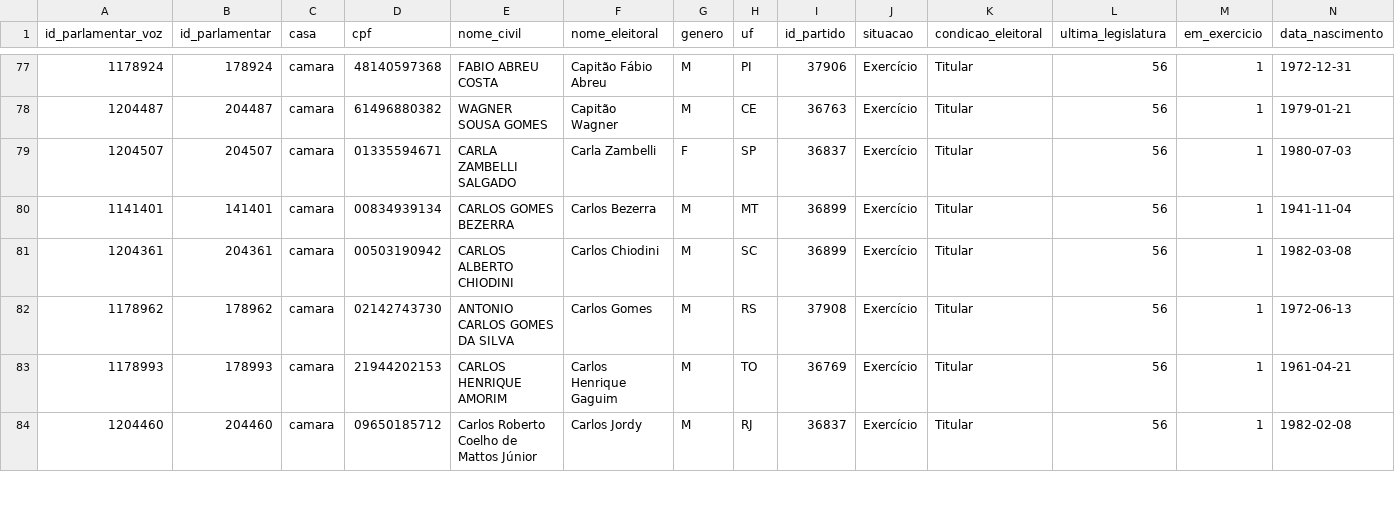
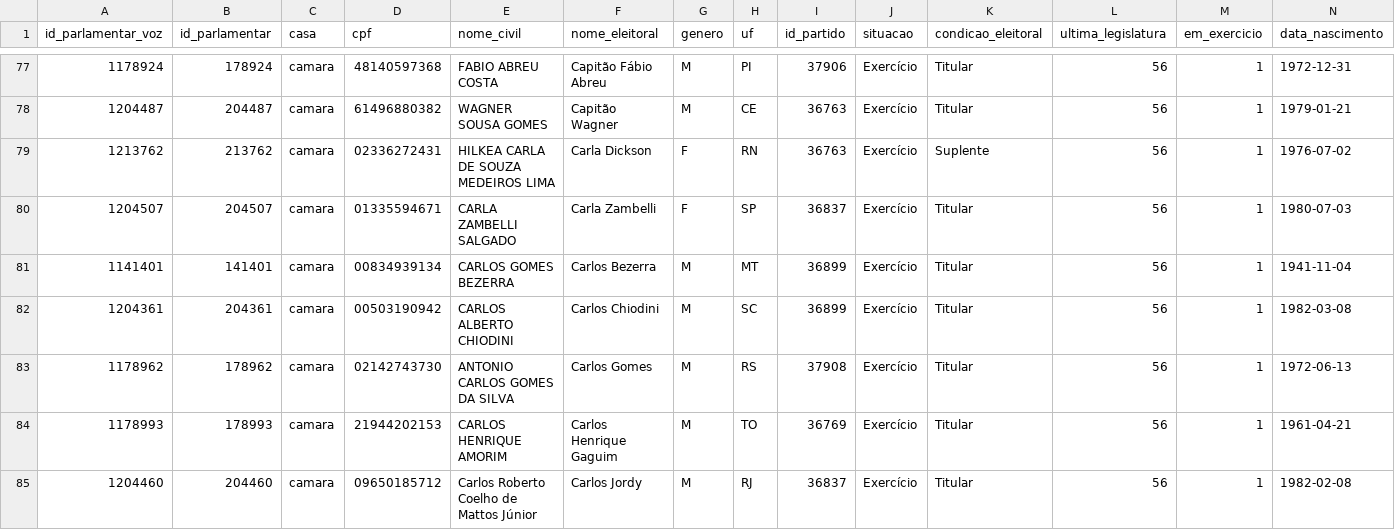
Before and after one commit to null92/radar-do-congresso-dados, a CSV file: bd/data/parlamentares.csv, drawn as a sheet; only a part is shown, gaps mark what is left out; rows hold the shown columns only; the diff covers the shown part only; the diff names each change by its address in the sheet, - before the commit and + after, or states it on an @@ line.

```diff
--- a/bd/data/parlamentares.csv
+++ b/bd/data/parlamentares.csv
+row 79: 1213762 | 213762 | camara | 02336272431 | HILKEA CARLA DE SOUZA MEDEIROS LIMA | Carla Dickson | F | RN | 36763 | Exercício | Suplente | 56 | 1 | 1976-07-02
```
Also changed, not shown: 20 edited cells elsewhere in this file, bd/data/assiduidade.csv, bd/data/votacoes.csv, 8 other files.
